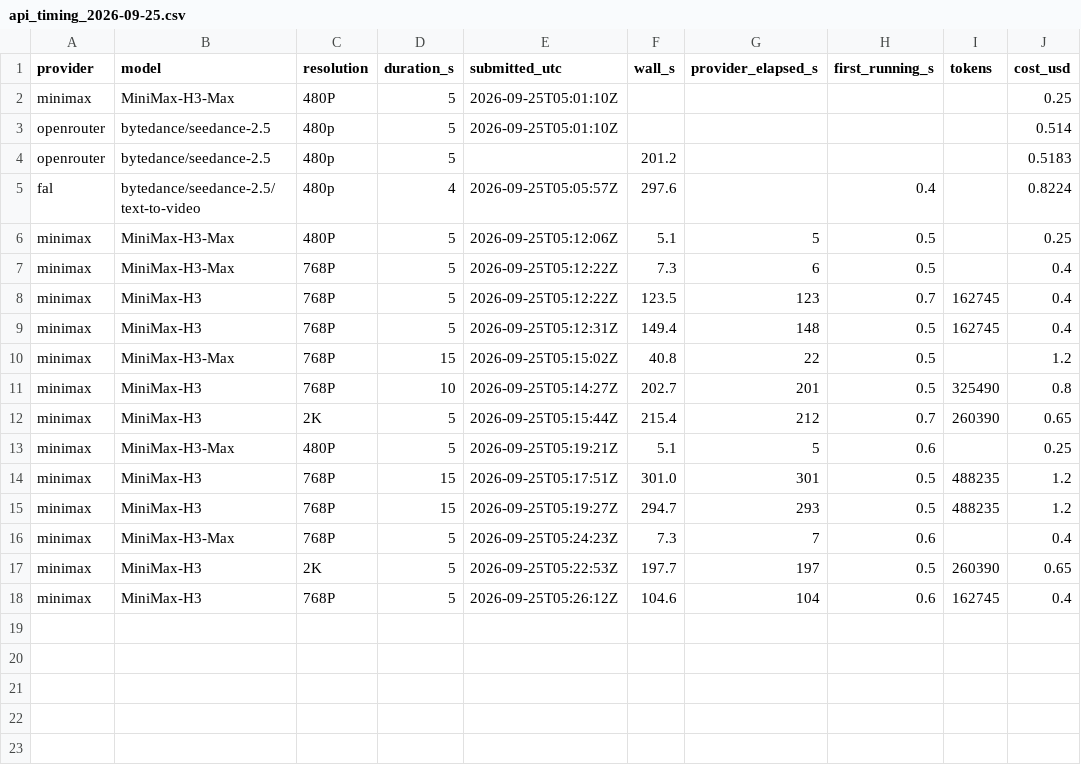
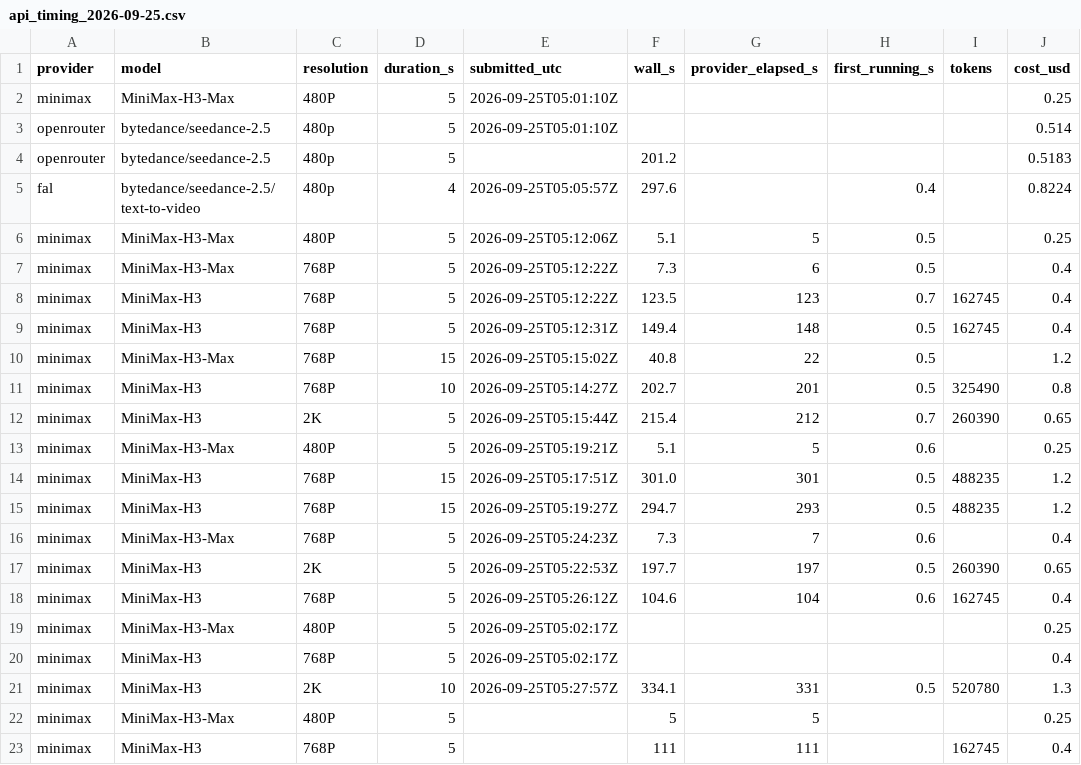
Before and after one commit to adachis/green-film-comparison-tool, a CSV file: research/data/api_timing_2026-09-25.csv, drawn as a sheet; the diff names each change by its address in the sheet, - before the commit and + after, or states it on an @@ line.

Commit message:
Add access-volume research and final timing medians

```diff
--- a/research/data/api_timing_2026-09-25.csv
+++ b/research/data/api_timing_2026-09-25.csv
+row 19: minimax | MiniMax-H3-Max | 480P | 5 | 2026-09-25T05:02:17Z |  |  |  |  | 0.25
+row 20: minimax | MiniMax-H3 | 768P | 5 | 2026-09-25T05:02:17Z |  |  |  |  | 0.4
+row 21: minimax | MiniMax-H3 | 2K | 10 | 2026-09-25T05:27:57Z | 334.1 | 331 | 0.5 | 520780 | 1.3
+row 22: minimax | MiniMax-H3-Max | 480P | 5 |  | 5 | 5 |  |  | 0.25
+row 23: minimax | MiniMax-H3 | 768P | 5 |  | 111 | 111 |  | 162745 | 0.4
```
Also changed, not shown: 5 other files.
